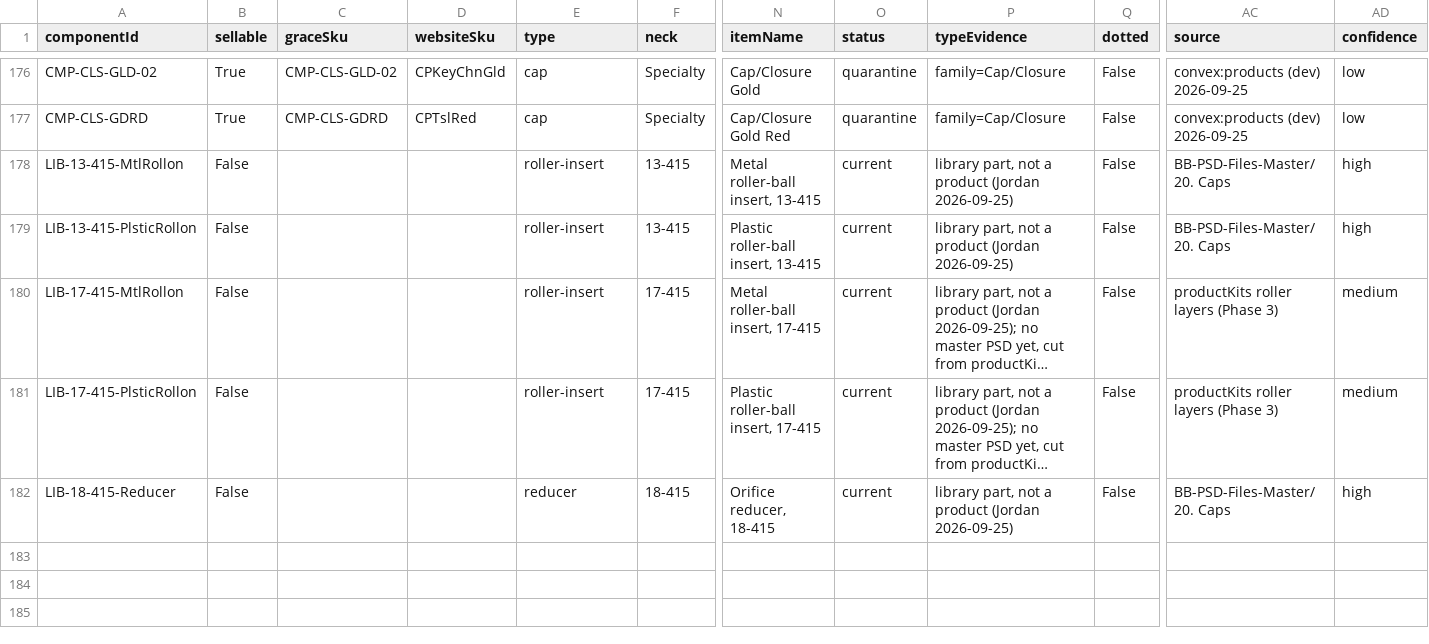
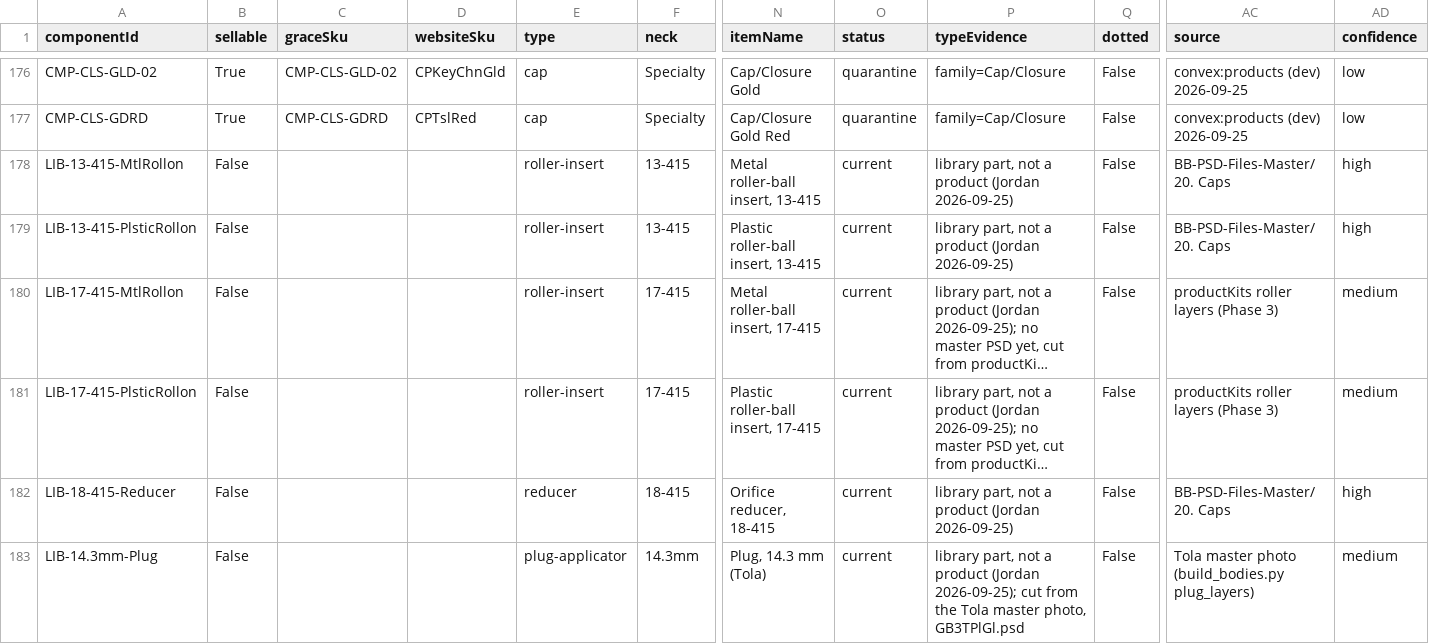
Before and after one commit to asalastudio/best-bottles-website, a CSV file: data/register/components.csv, drawn as a sheet; only a part is shown, gaps mark what is left out; long unchanged cells end in …; rows hold the shown columns only; the diff names each change by its address in the sheet, - before the commit and + after, or states it on an @@ line.

```diff
--- a/data/register/components.csv
+++ b/data/register/components.csv
+row 183: LIB-14.3mm-Plug | False |  |  | plug-applicator | 14.3mm | Plug, 14.3 mm (Tola) | current | library part, not a product (Jordan 2026-09-25); cut from the Tola master photo, GB3TPlGl.psd | False | Tola master photo (build_bodies.py plug_layers) | medium
```
Also changed, not shown: 13 other files.
